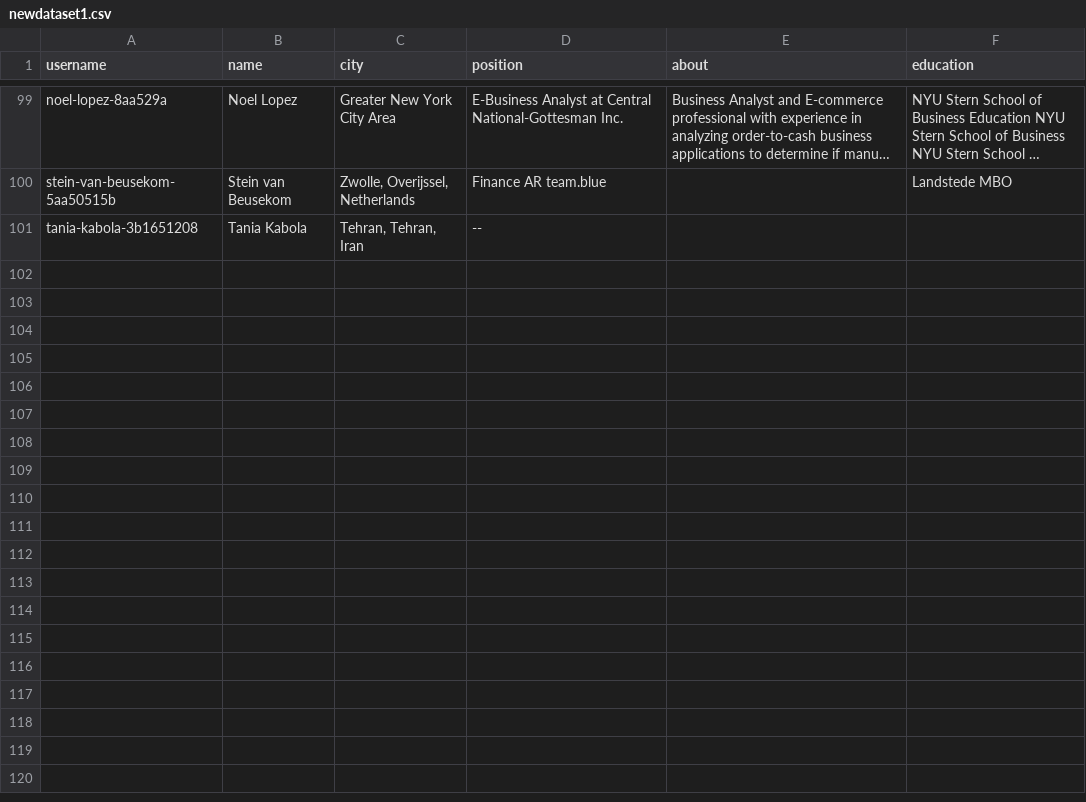
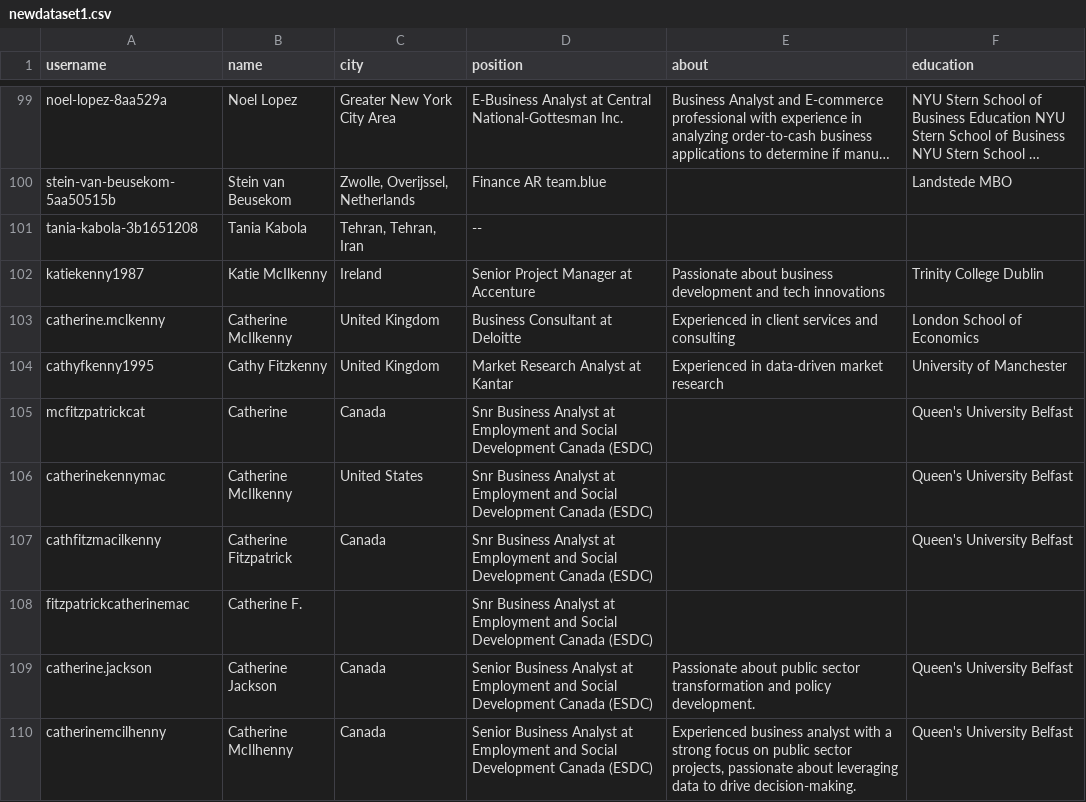
Before and after one commit to Sadhika1012/SVM_511_565_577_615, a CSV file: backend/newdataset1.csv, drawn as a sheet; only a part is shown, gaps mark what is left out; long unchanged cells end in …; the diff names each change by its address in the sheet, - before the commit and + after, or states it on an @@ line.

```diff
--- a/backend/newdataset1.csv
+++ b/backend/newdataset1.csv
+row 102: katiekenny1987 | Katie McIlkenny | Ireland | Senior Project Manager at Accenture | Passionate about business development and tech innovations | Trinity College Dublin
+row 103: catherine.mclkenny | Catherine McIlkenny | United Kingdom | Business Consultant at Deloitte | Experienced in client services and consulting | London School of Economics
+row 104: cathyfkenny1995 | Cathy Fitzkenny | United Kingdom | Market Research Analyst at Kantar | Experienced in data-driven market research | University of Manchester
+row 105: mcfitzpatrickcat | Catherine | Canada | Snr Business Analyst at Employment and Social Development Canada (ESDC) |  | Queen's University Belfast
+row 106: catherinekennymac | Catherine McIlkenny | United States | Snr Business Analyst at Employment and Social Development Canada (ESDC) |  | Queen's University Belfast
+row 107: cathfitzmacilkenny | Catherine Fitzpatrick | Canada | Snr Business Analyst at Employment and Social Development Canada (ESDC) |  | Queen's University Belfast
+row 108: fitzpatrickcatherinemac | Catherine F. |  | Snr Business Analyst at Employment and Social Development Canada (ESDC)
+row 109: catherine.jackson | Catherine Jackson | Canada | Senior Business Analyst at Employment and Social Development Canada (ESDC) | Passionate about public sector transformation and policy development. | Queen's University Belfast
+row 110: catherinemcilhenny | Catherine McIlhenny | Canada | Senior Business Analyst at Employment and Social Development Canada (ESDC) | Experienced business analyst with a strong focus on public sector projects, passionate about leveraging data to drive decision-making. | Queen's University Belfast
```
Also changed, not shown: 14 other files.
